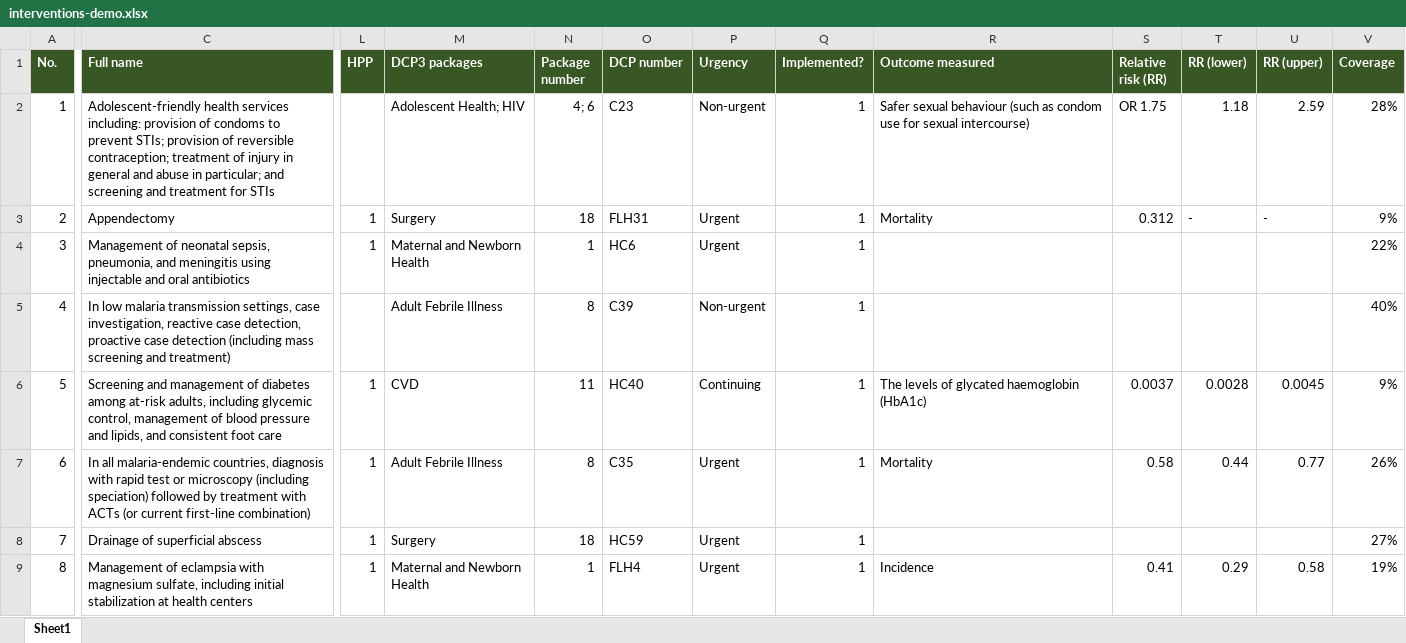
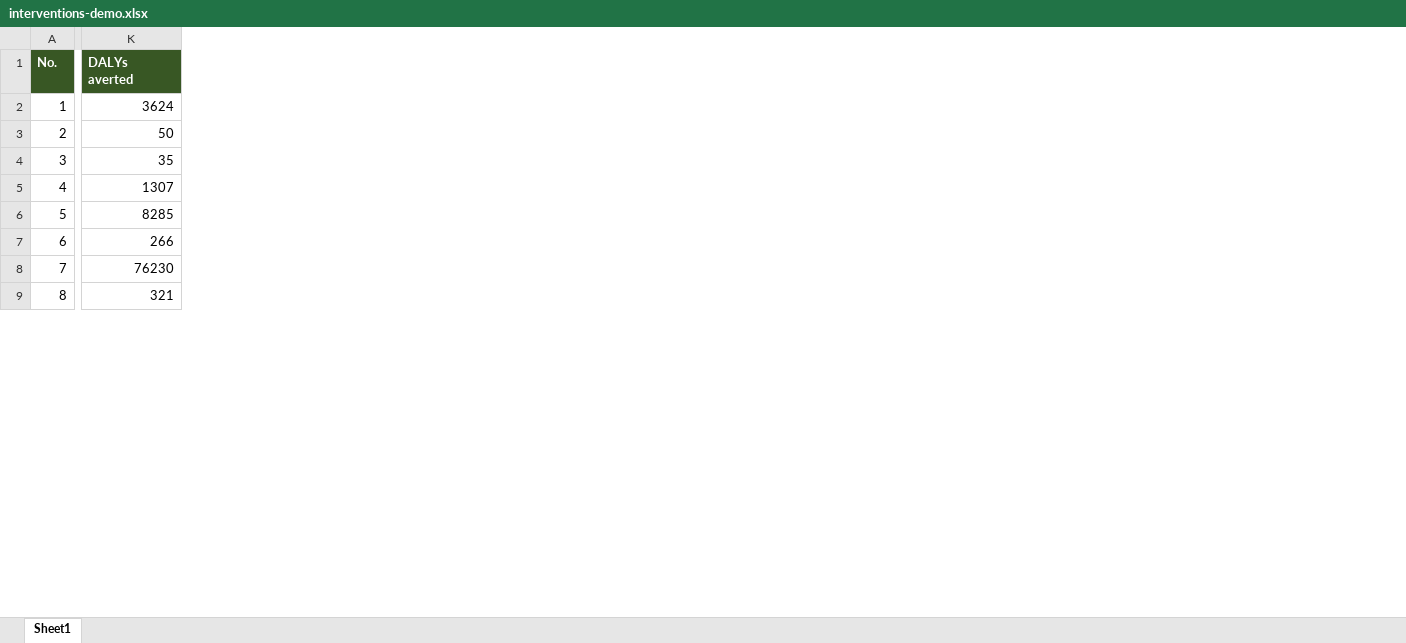
Before and after one commit to sciris/hiptool, an Excel workbook: data/interventions-demo.xlsx, sheet Sheet1, drawn as a sheet; only a part is shown, gaps mark what is left out; values as stored, in another font and other column widths than the file's, no borders; table styles not drawn; removed rows and columns are numbered as before the commit, all else as after; the diff names each change by its address in the sheet, - before the commit and + after, or states it on an @@ line.

```diff
--- a/data/interventions-demo.xlsx (sheet Sheet1)
+++ b/data/interventions-demo.xlsx (sheet Sheet1)
-column C (Full name), rows 2-9: Adolescent-friendly health services including: provision of condoms to prevent STIs; provision of reversible contraception; treatment of injury in general and abuse in particular; and screening and treatment for STIs | Appendectomy | Management of neonatal sepsis, pneumonia, and meningitis using injectable and oral antibiotics | In low malaria transmission settings, case investigation, reactive case detection, proactive case detection (including mass screening and treatment) | Screening and management of diabetes among at-risk adults, including glycemic control, management of blood pressure and lipids, and consistent foot care | In all malaria-endemic countries, diagnosis with rapid test or microscopy (including speciation) followed by treatment with ACTs (or current first-line combination) | Drainage of superficial abscess | Management of eclampsia with magnesium sulfate, including initial stabilization at health centers
-column L (HPP), rows 3-9: 1 | 1 |  | 1 | 1 | 1 | 1
-column M (DCP3 packages), rows 2-9: Adolescent Health; HIV | Surgery | Maternal and Newborn Health | Adult Febrile Illness | CVD | Adult Febrile Illness | Surgery | Maternal and Newborn Health
-column N (Package number), rows 2-9: 4; 6 | 18 | 1 | 8 | 11 | 8 | 18 | 1
-column O (DCP number), rows 2-9: C23 | FLH31 | HC6 | C39 | HC40 | C35 | HC59 | FLH4
-column P (Urgency), rows 2-9: Non-urgent | Urgent | Urgent | Non-urgent | Continuing | Urgent | Urgent | Urgent
-column Q (Implemented?), rows 2-9: all 1
-column R (Outcome measured), rows 2-9: Safer sexual behaviour (such as condom use for sexual intercourse) | Mortality |  |  | The levels of glycated haemoglobin (HbA1c) | Mortality |  | Incidence
-column S (Relative risk (RR)), rows 2-9: OR 1.75 | 0.312 |  |  | 0.0037 | 0.58 |  | 0.41
-column T (RR (lower)), rows 2-9: 1.18 | - |  |  | 0.0028 | 0.44 |  | 0.29
-column U (RR (upper)), rows 2-9: 2.59 | - |  |  | 0.0045 | 0.77 |  | 0.58
-column V (Coverage), rows 2-9: 28% | 9% | 22% | 40% | 9% | 26% | 27% | 19%
+column K (DALYs averted), rows 2-9: 3624 | 50 | 35 | 1307 | 8285 | 266 | 76230 | 321
```
Also changed, not shown: 4 other files.
